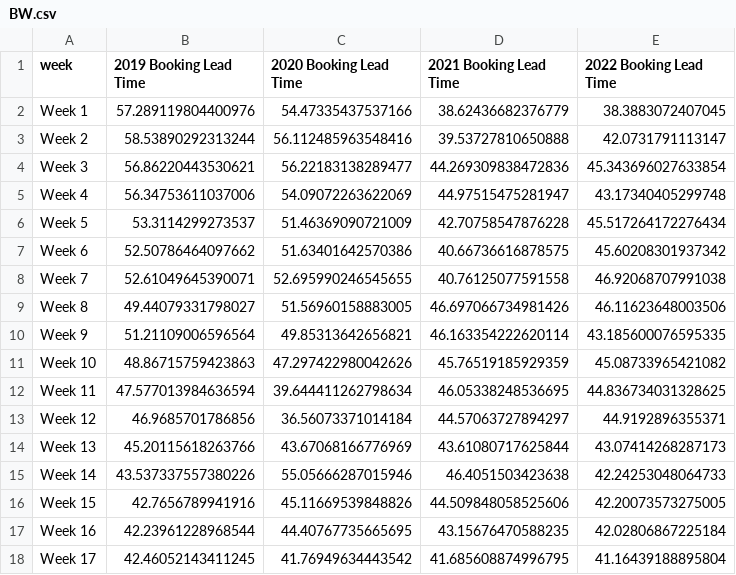
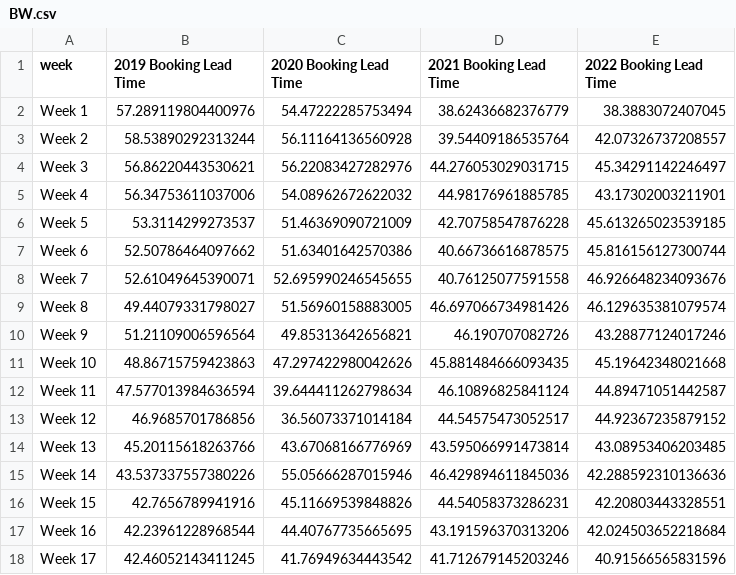
Before and after one commit to yasmine1995/marketing_tracker, a CSV file: BW.csv, drawn as a sheet; only a part is shown; the diff covers the shown part only.

```diff
--- a/BW.csv
+++ b/BW.csv
@@ -1,18 +1,18 @@
 week,2019 Booking Lead Time,2020 Booking Lead Time,2021 Booking Lead Time,2022 Booking Lead Time
-Week 1,57.289119804400976,54.47335437537166,38.62436682376779,38.3883072407045
-Week 2,58.53890292313244,56.112485963548416,39.53727810650888,42.0731791113147
-Week 3,56.86220443530621,56.22183138289477,44.269309838472836,45.343696027633854
-Week 4,56.34753611037006,54.09072263622069,44.97515475281947,43.17340405299748
-Week 5,53.3114299273537,51.46369090721009,42.70758547876228,45.517264172276434
-Week 6,52.50786464097662,51.63401642570386,40.66736616878575,45.60208301937342
-Week 7,52.61049645390071,52.695990246545655,40.76125077591558,46.92068707991038
-Week 8,49.44079331798027,51.56960158883005,46.697066734981426,46.11623648003506
-Week 9,51.21109006596564,49.85313642656821,46.163354222620114,43.185600076595335
-Week 10,48.86715759423863,47.297422980042626,45.76519185929359,45.08733965421082
-Week 11,47.577013984636594,39.644411262798634,46.05338248536695,44.836734031328625
-Week 12,46.9685701786856,36.56073371014184,44.57063727894297,44.9192896355371
-Week 13,45.20115618263766,43.67068166776969,43.61080717625844,43.07414268287173
-Week 14,43.537337557380226,55.05666287015946,46.4051503423638,42.24253048064733
-Week 15,42.7656789941916,45.11669539848826,44.509848058525606,42.20073573275005
-Week 16,42.23961228968544,44.40767735665695,43.15676470588235,42.02806867225184
-Week 17,42.46052143411245,41.76949634443542,41.685608874996795,41.16439188895804
+Week 1,57.289119804400976,54.47222285753494,38.62436682376779,38.3883072407045
+Week 2,58.53890292313244,56.11164136560928,39.54409186535764,42.07326737208557
+Week 3,56.86220443530621,56.22083427282976,44.276053029031715,45.34291142246497
+Week 4,56.34753611037006,54.08962672622032,44.98176961885785,43.17302003211901
+Week 5,53.3114299273537,51.46369090721009,42.70758547876228,45.613265023539185
+Week 6,52.50786464097662,51.63401642570386,40.66736616878575,45.816156127300744
+Week 7,52.61049645390071,52.695990246545655,40.76125077591558,46.926648234093676
+Week 8,49.44079331798027,51.56960158883005,46.697066734981426,46.129635381079574
+Week 9,51.21109006596564,49.85313642656821,46.190707082726,43.28877124017246
+Week 10,48.86715759423863,47.297422980042626,45.881484666093435,45.19642348021668
+Week 11,47.577013984636594,39.644411262798634,46.10896825841124,44.89471051442587
+Week 12,46.9685701786856,36.56073371014184,44.54575473052517,44.92367235879152
+Week 13,45.20115618263766,43.67068166776969,43.595066991473814,43.08953406203485
+Week 14,43.537337557380226,55.05666287015946,46.429894611845036,42.288592310136636
+Week 15,42.7656789941916,45.11669539848826,44.54058373286231,42.20803443328551
+Week 16,42.23961228968544,44.40767735665695,43.191596370313206,42.024503652218684
+Week 17,42.46052143411245,41.76949634443542,41.712679145203246,40.91566565831596
```
Also changed, not shown: 53 edited cells elsewhere in this file, LOS.csv, domestic_travels.csv, 4 other files.
